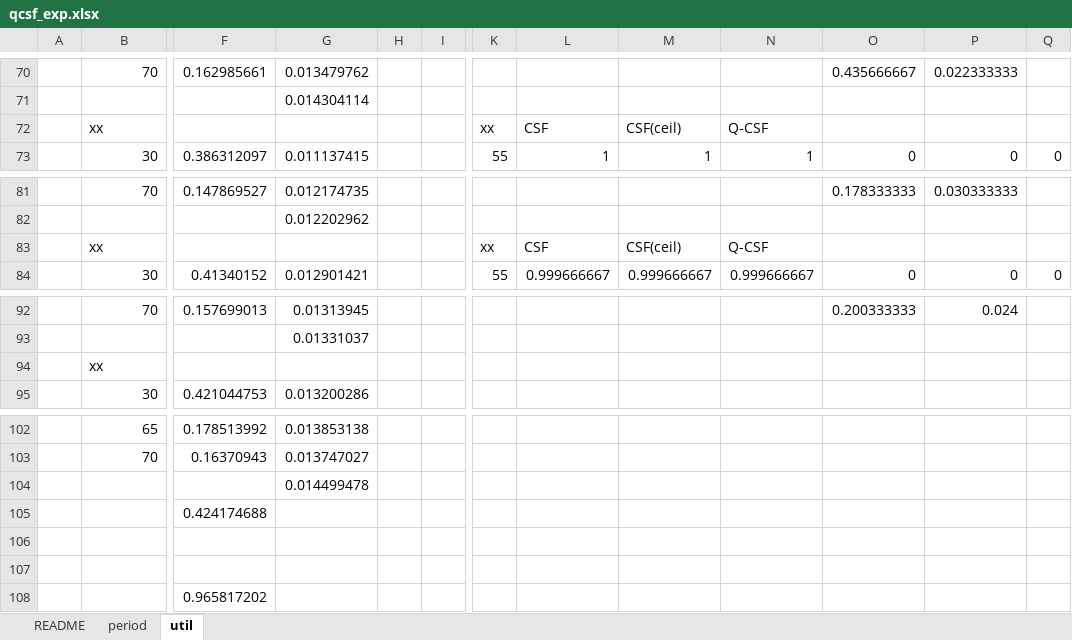
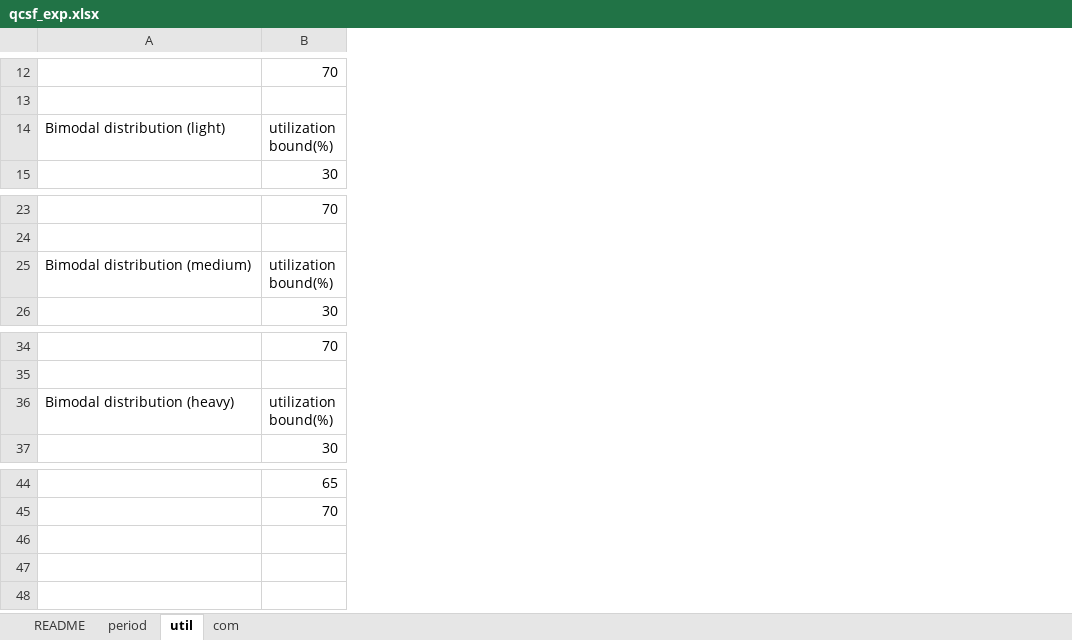
Before and after one commit to icpslab/icpslab.github.io, an Excel workbook: qcsf_exp.xlsx, sheet util, drawn as a sheet; only a part is shown, gaps mark what is left out; values as stored, in another font and other column widths than the file's, no borders; removed rows and columns are numbered as before the commit, all else as after; rows hold the shown columns only; ↵ is a line break in a cell; the diff covers the shown part only; the diff names each change by its address in the sheet, - before the commit and + after, or states it on an @@ line.

```diff
--- a/qcsf_exp.xlsx (sheet util)
+++ b/qcsf_exp.xlsx (sheet util)
+sheet tab: com
-column A, empty
+column A, row 14: Bimodal distribution (light); row 25: Bimodal distribution (medium); row 36: Bimodal distribution (heavy)
-column F, rows 70-73: 0.162985661 |  |  | 0.386312097; rows 81-84: 0.147869527 |  |  | 0.41340152; rows 92-95: 0.157699013 |  |  | 0.421044753; rows 102-103: 0.178513992 | 0.16370943
-column G, rows 70-73: 0.013479762 | 0.014304114 |  | 0.011137415; rows 81-84: 0.012174735 | 0.012202962 |  | 0.012901421; rows 92-95: 0.01313945 | 0.01331037 |  | 0.013200286; rows 102-103: 0.013853138 | 0.013747027
-column H, empty
-column I, empty
-column K, rows 72-73: xx | 55; rows 83-84: xx | 55
-column L, rows 72-73: CSF | 1; rows 83-84: CSF | 0.999666667
-column M, rows 72-73: CSF(ceil) | 1; rows 83-84: CSF(ceil) | 0.999666667
-column N, rows 72-73: Q-CSF | 1; rows 83-84: Q-CSF | 0.999666667
-column O, rows 70-73: 0.435666667 |  |  | 0; rows 81-84: 0.178333333 |  |  | 0; row 92: 0.200333333
-column P, rows 70-73: 0.022333333 |  |  | 0; rows 81-84: 0.030333333 |  |  | 0; row 92: 0.024
-column Q, row 73: 0; row 84: 0
-B14: xx
+B14: utilization ↵ bound(%)
-B25: xx
+B25: utilization ↵ bound(%)
-B36: xx
+B36: utilization ↵ bound(%)
-row 104:  |  |  | 0.014499478
-row 105:  |  | 0.424174688
-row 106: (empty)
-row 107: (empty)
-row 108:  |  | 0.965817202
```
Also changed, not shown: 58 removed rows, 1 removed column and 1 edited cell elsewhere in this sheet, sheet period, sheet README.
